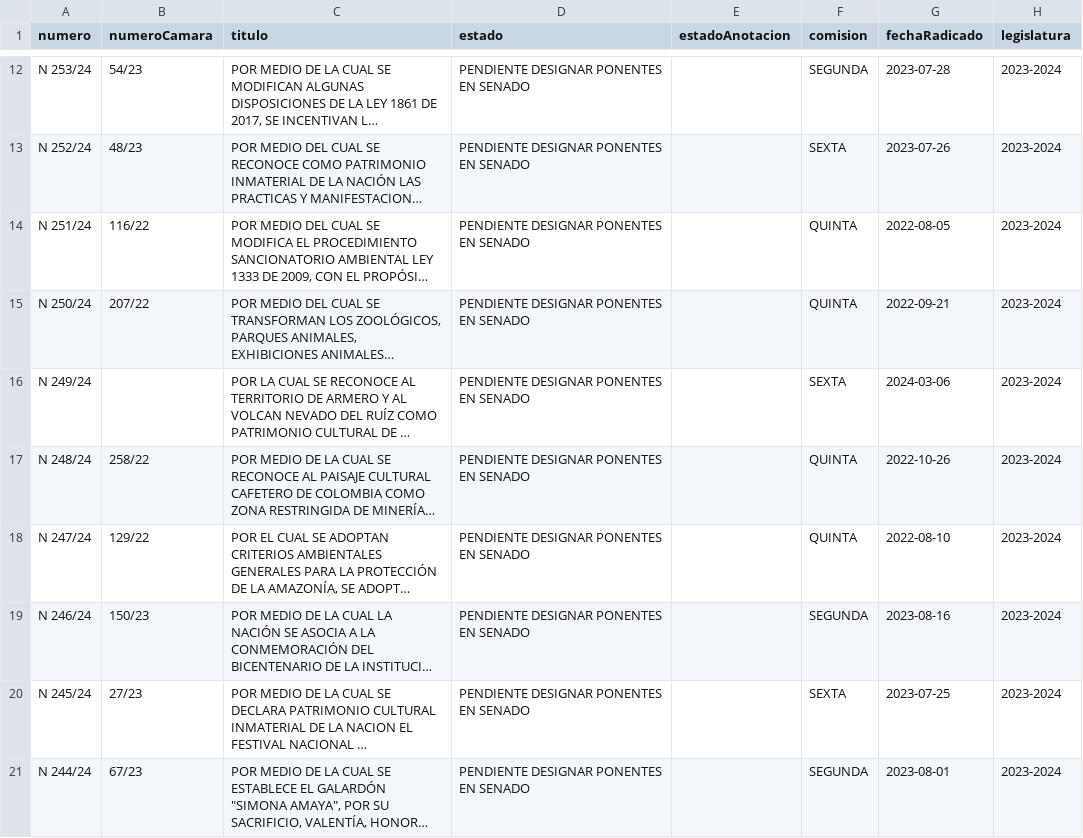
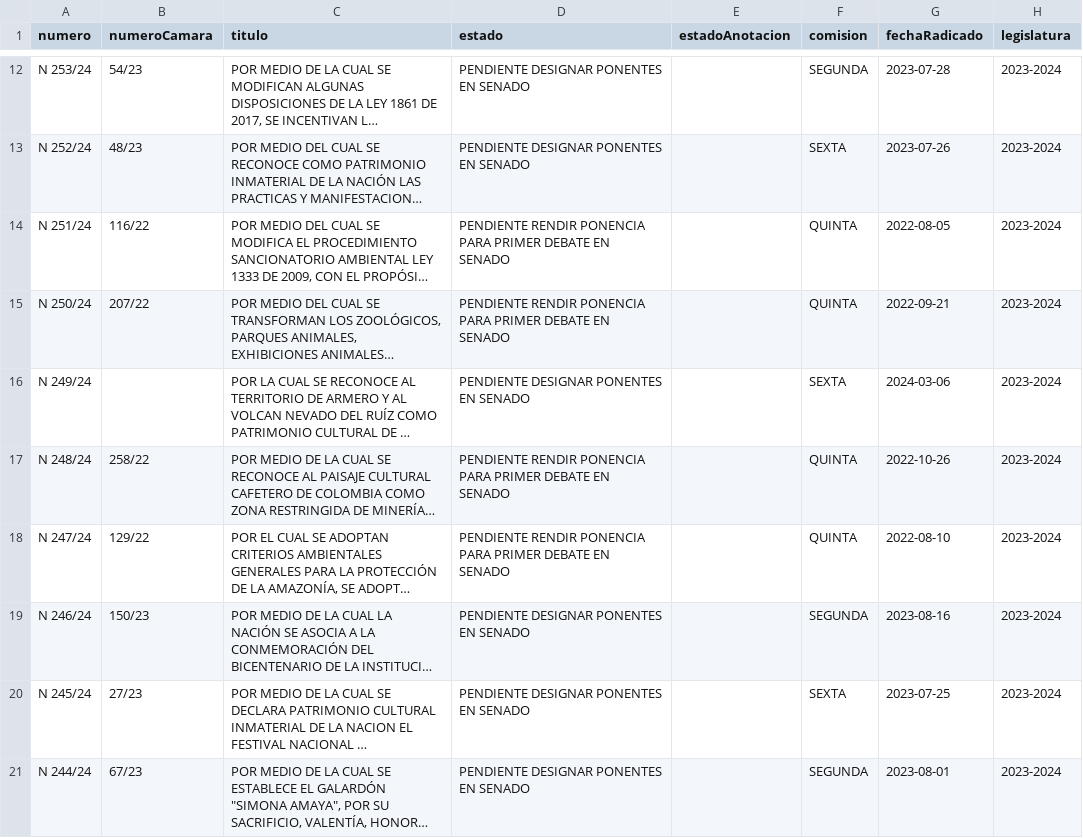
Before and after one commit to muniter/senado_crawler, a CSV file: output/data_2022-2026.csv, drawn as a sheet; only a part is shown, gaps mark what is left out; long unchanged cells end in …; the diff covers the shown part only; the diff names each change by its address in the sheet, - before the commit and + after, or states it on an @@ line.

```diff
--- a/output/data_2022-2026.csv
+++ b/output/data_2022-2026.csv
-D14:D15 (estado): PENDIENTE DESIGNAR PONENTES EN SENADO
+D14:D15 (estado): PENDIENTE RENDIR PONENCIA PARA PRIMER DEBATE EN SENADO
-D17:D18 (estado): PENDIENTE DESIGNAR PONENTES EN SENADO
+D17:D18 (estado): PENDIENTE RENDIR PONENCIA PARA PRIMER DEBATE EN SENADO
```
Also changed, not shown: 3 edited cells elsewhere in this file, 2 other files.
